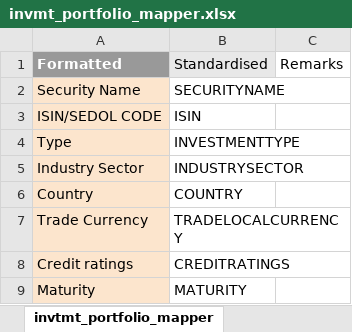
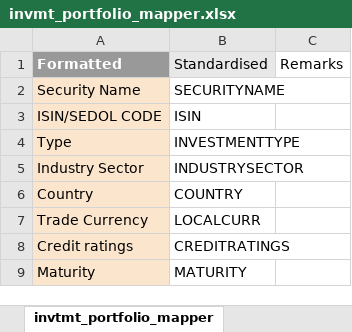
Before and after one commit to Nosdna/luna_andson, an Excel workbook: parameters/invmt_portfolio_mapper.xlsx, sheet invtmt_portfolio_mapper, drawn as a sheet; only a part is shown; values as stored, in another font and other column widths than the file's, no borders; the diff names each change by its address in the sheet, - before the commit and + after, or states it on an @@ line.

```diff
--- a/parameters/invmt_portfolio_mapper.xlsx (sheet invtmt_portfolio_mapper)
+++ b/parameters/invmt_portfolio_mapper.xlsx (sheet invtmt_portfolio_mapper)
-B7 (Standardised): TRADELOCALCURRENCY
+B7 (Standardised): LOCALCURR
```
Also changed, not shown: 2 other files.
